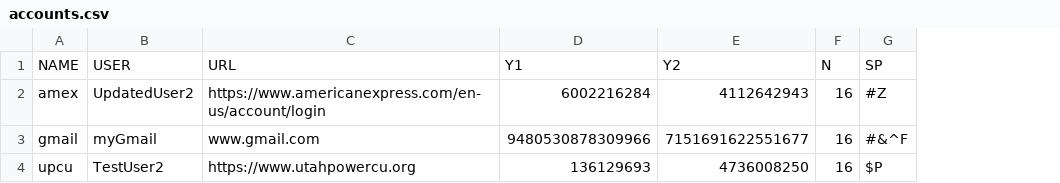
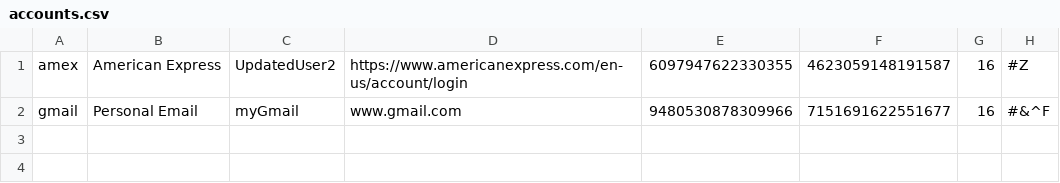
Before and after one commit to tbrackus/login, a CSV file: accounts.csv, drawn as a sheet; removed rows and columns are numbered as before the commit, all else as after; the diff names each change by its address in the sheet, - before the commit and + after, or states it on an @@ line.

Commit message:
Added functionality to regenerate keys of account within the Modify Account method

```diff
--- a/accounts.csv
+++ b/accounts.csv
+column B, rows 1-2: American Express | Personal Email
-row 1: NAME | USER | URL | Y1 | Y2 | N | SP
-E1: 6002216284
+E1: 6097947622330355
-F1: 4112642943
+F1: 4623059148191587
-row 4: upcu | TestUser2 | https://www.utahpowercu.org | 136129693 | 4736008250 | 16 | $P
```
Also changed, not shown: 1 other file.
